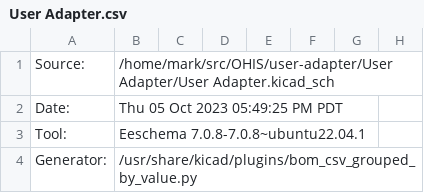
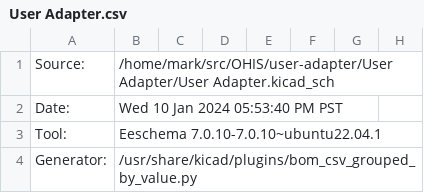
Before and after one commit to open-headset-interconnect-standard/user-adapter, a CSV file: User Adapter/User Adapter.csv, drawn as a sheet; only a part is shown; the diff covers the shown part only; the diff names each change by its address in the sheet, - before the commit and + after, or states it on an @@ line.

```diff
--- a/User Adapter/User Adapter.csv
+++ b/User Adapter/User Adapter.csv
-B2: Thu 05 Oct 2023 05:49:25 PM PDT
+B2: Wed 10 Jan 2024 05:53:40 PM PST
-B3: Eeschema 7.0.8-7.0.8~ubuntu22.04.1
+B3: Eeschema 7.0.10-7.0.10~ubuntu22.04.1
```
Also changed, not shown: 2 added rows, 1 removed row, 2 edited cells and row numbers in column A elsewhere in this file, 3 other files.
